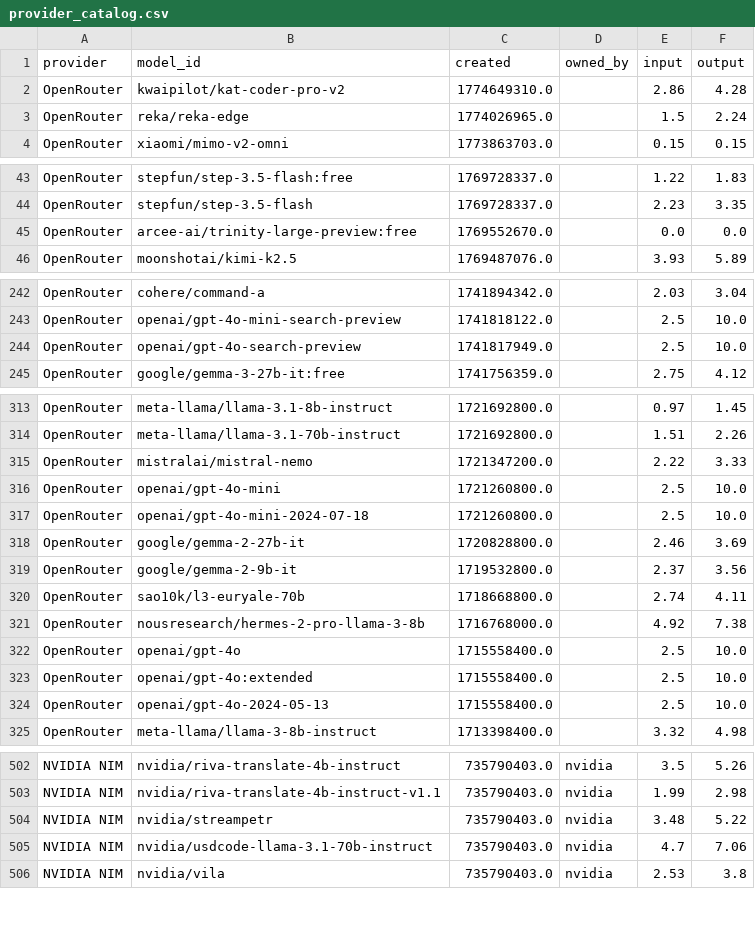
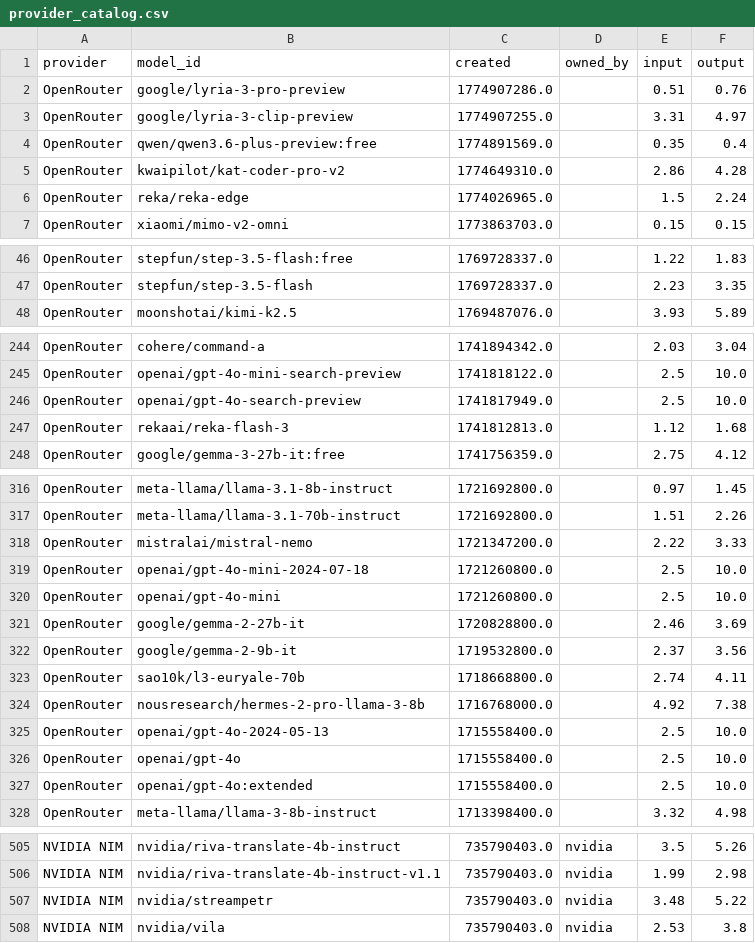
Before and after one commit to Ajithkelangath/ModelRadar-AI, a CSV file: data/provider_catalog.csv, drawn as a sheet; only a part is shown, gaps mark what is left out; the diff covers the shown part only.

```diff
--- a/data/provider_catalog.csv
+++ b/data/provider_catalog.csv
@@ -1,2 +1,5 @@
 provider,model_id,created,owned_by,input,output
+OpenRouter,google/lyria-3-pro-preview,1774907286.0,,0.51,0.76
+OpenRouter,google/lyria-3-clip-preview,1774907255.0,,3.31,4.97
+OpenRouter,qwen/qwen3.6-plus-preview:free,1774891569.0,,0.35,0.4
 OpenRouter,kwaipilot/kat-coder-pro-v2,1774649310.0,,2.86,4.28
@@ -44,3 +47,2 @@ OpenRouter,stepfun/step-3.5-flash:free,1769728337.0,,1.22,1.83
 OpenRouter,stepfun/step-3.5-flash,1769728337.0,,2.23,3.35
-OpenRouter,arcee-ai/trinity-large-preview:free,1769552670.0,,0.0,0.0
 OpenRouter,moonshotai/kimi-k2.5,1769487076.0,,3.93,5.89
@@ -244,2 +246,3 @@ OpenRouter,openai/gpt-4o-mini-search-preview,1741818122.0,,2.5,10.0
 OpenRouter,openai/gpt-4o-search-preview,1741817949.0,,2.5,10.0
+OpenRouter,rekaai/reka-flash-3,1741812813.0,,1.12,1.68
 OpenRouter,google/gemma-3-27b-it:free,1741756359.0,,2.75,4.12
@@ -315,4 +318,4 @@ OpenRouter,meta-llama/llama-3.1-70b-instruct,1721692800.0,,1.51,2.26
 OpenRouter,mistralai/mistral-nemo,1721347200.0,,2.22,3.33
+OpenRouter,openai/gpt-4o-mini-2024-07-18,1721260800.0,,2.5,10.0
 OpenRouter,openai/gpt-4o-mini,1721260800.0,,2.5,10.0
-OpenRouter,openai/gpt-4o-mini-2024-07-18,1721260800.0,,2.5,10.0
 OpenRouter,google/gemma-2-27b-it,1720828800.0,,2.46,3.69
@@ -321,5 +324,5 @@ OpenRouter,sao10k/l3-euryale-70b,1718668800.0,,2.74,4.11
 OpenRouter,nousresearch/hermes-2-pro-llama-3-8b,1716768000.0,,4.92,7.38
+OpenRouter,openai/gpt-4o-2024-05-13,1715558400.0,,2.5,10.0
 OpenRouter,openai/gpt-4o,1715558400.0,,2.5,10.0
 OpenRouter,openai/gpt-4o:extended,1715558400.0,,2.5,10.0
-OpenRouter,openai/gpt-4o-2024-05-13,1715558400.0,,2.5,10.0
 OpenRouter,meta-llama/llama-3-8b-instruct,1713398400.0,,3.32,4.98
@@ -504,3 +507,2 @@ NVIDIA NIM,nvidia/riva-translate-4b-instruct-v1.1,735790403.0,nvidia,1.99,2.98
 NVIDIA NIM,nvidia/streampetr,735790403.0,nvidia,3.48,5.22
-NVIDIA NIM,nvidia/usdcode-llama-3.1-70b-instruct,735790403.0,nvidia,4.7,7.06
 NVIDIA NIM,nvidia/vila,735790403.0,nvidia,2.53,3.8
```
Also changed, not shown: 18 moved rows elsewhere in this file, data/benchmark_results.csv, data/model_rankings.csv, 1 other file.
